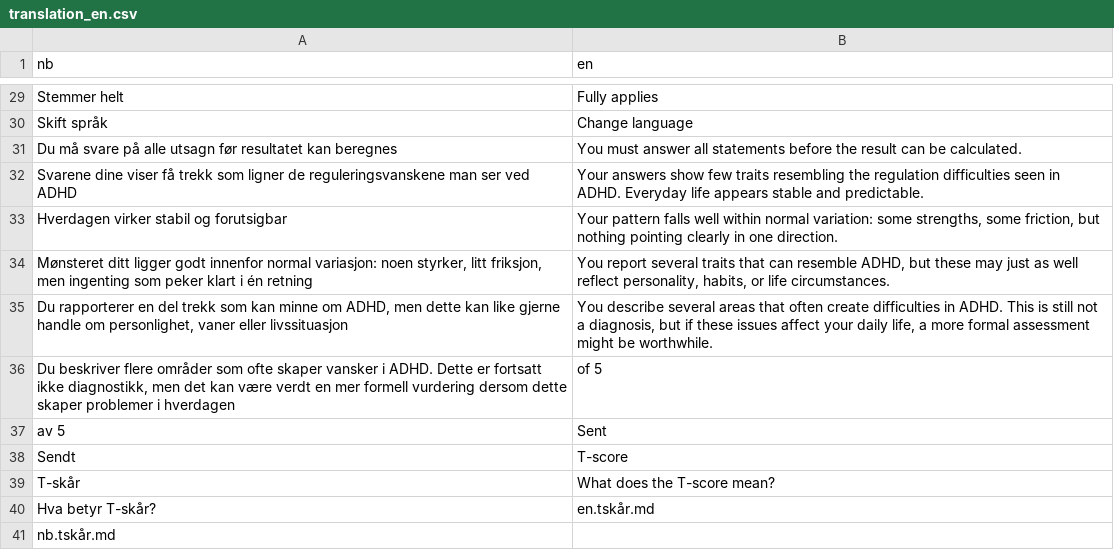
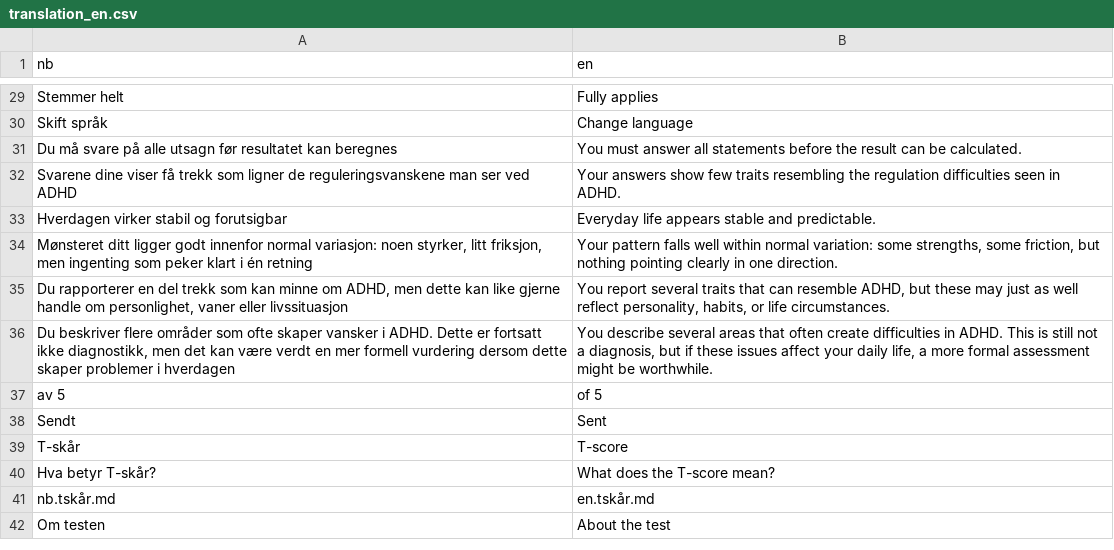
Before and after one commit to rolfmblindgren/adhd-test, a CSV file: translation_en.csv, drawn as a sheet; only a part is shown, gaps mark what is left out.

```diff
--- a/translation_en.csv
+++ b/translation_en.csv
@@ -31,11 +31,12 @@ Skift språk,Change language
 Du må svare på alle utsagn før resultatet kan beregnes,You must answer all statements before the result can be calculated.
-Svarene dine viser få trekk som ligner de reguleringsvanskene man ser ved ADHD,Your answers show few traits resembling the regulation difficulties seen in ADHD. Everyday life appears stable and predictable.
-Hverdagen virker stabil og forutsigbar,"Your pattern falls well within normal variation: some strengths, some friction, but nothing pointing clearly in one direction."
-"Mønsteret ditt ligger godt innenfor normal variasjon: noen styrker, litt friksjon, men ingenting som peker klart i én retning","You report several traits that can resemble ADHD, but these may just as well reflect personality, habits, or life circumstances."
-"Du rapporterer en del trekk som kan minne om ADHD, men dette kan like gjerne handle om personlighet, vaner eller livssituasjon","You describe several areas that often create difficulties in ADHD. This is still not a diagnosis, but if these issues affect your daily life, a more formal assessment might be worthwhile."
-"Du beskriver flere områder som ofte skaper vansker i ADHD. Dette er fortsatt ikke diagnostikk, men det kan være verdt en mer formell vurdering dersom dette skaper problemer i hverdagen",of 5
-av 5,Sent
-Sendt,T-score
-T-skår,What does the T-score mean?
-Hva betyr T-skår?,en.tskår.md
-nb.tskår.md,
+Svarene dine viser få trekk som ligner de reguleringsvanskene man ser ved ADHD,Your answers show few traits resembling the regulation difficulties seen in ADHD.
+Hverdagen virker stabil og forutsigbar,Everyday life appears stable and predictable.
+"Mønsteret ditt ligger godt innenfor normal variasjon: noen styrker, litt friksjon, men ingenting som peker klart i én retning","Your pattern falls well within normal variation: some strengths, some friction, but nothing pointing clearly in one direction."
+"Du rapporterer en del trekk som kan minne om ADHD, men dette kan like gjerne handle om personlighet, vaner eller livssituasjon","You report several traits that can resemble ADHD, but these may just as well reflect personality, habits, or life circumstances."
+"Du beskriver flere områder som ofte skaper vansker i ADHD. Dette er fortsatt ikke diagnostikk, men det kan være verdt en mer formell vurdering dersom dette skaper problemer i hverdagen","You describe several areas that often create difficulties in ADHD. This is still not a diagnosis, but if these issues affect your daily life, a more formal assessment might be worthwhile."
+av 5,of 5
+Sendt,Sent
+T-skår,T-score
+Hva betyr T-skår?,What does the T-score mean?
+nb.tskår.md,en.tskår.md
+Om testen,About the test
```
Also changed, not shown: translation.csv, translation_da.csv, 9 other files.
